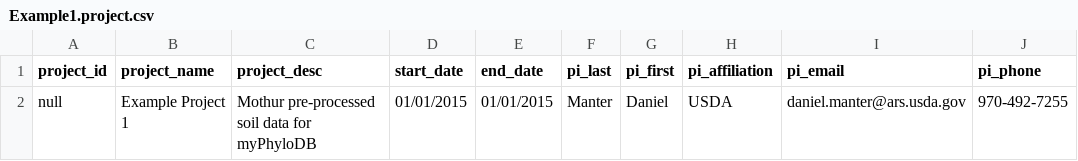
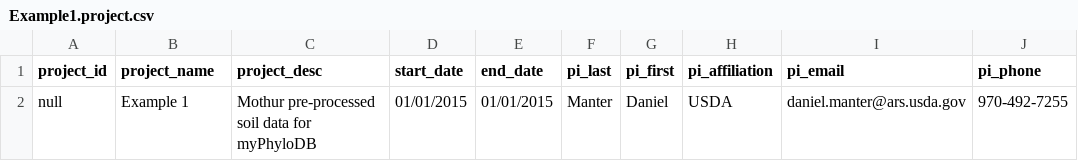
Before and after one commit to manterd/myPhyloDB, a CSV file: sample_files/Example1.project.csv, drawn as a sheet.

```diff
--- a/sample_files/Example1.project.csv
+++ b/sample_files/Example1.project.csv
@@ -1,2 +1,2 @@
 project_id,project_name,project_desc,start_date,end_date,pi_last,pi_first,pi_affiliation,pi_email,pi_phone
-null,Example Project 1,Mothur pre-processed soil data for myPhyloDB,01/01/2015,01/01/2015,Manter,Daniel,USDA,daniel.manter@ars.usda.gov,970-492-7255
+null,Example 1,Mothur pre-processed soil data for myPhyloDB,01/01/2015,01/01/2015,Manter,Daniel,USDA,daniel.manter@ars.usda.gov,970-492-7255
```
Also changed, not shown: 17 other files.
